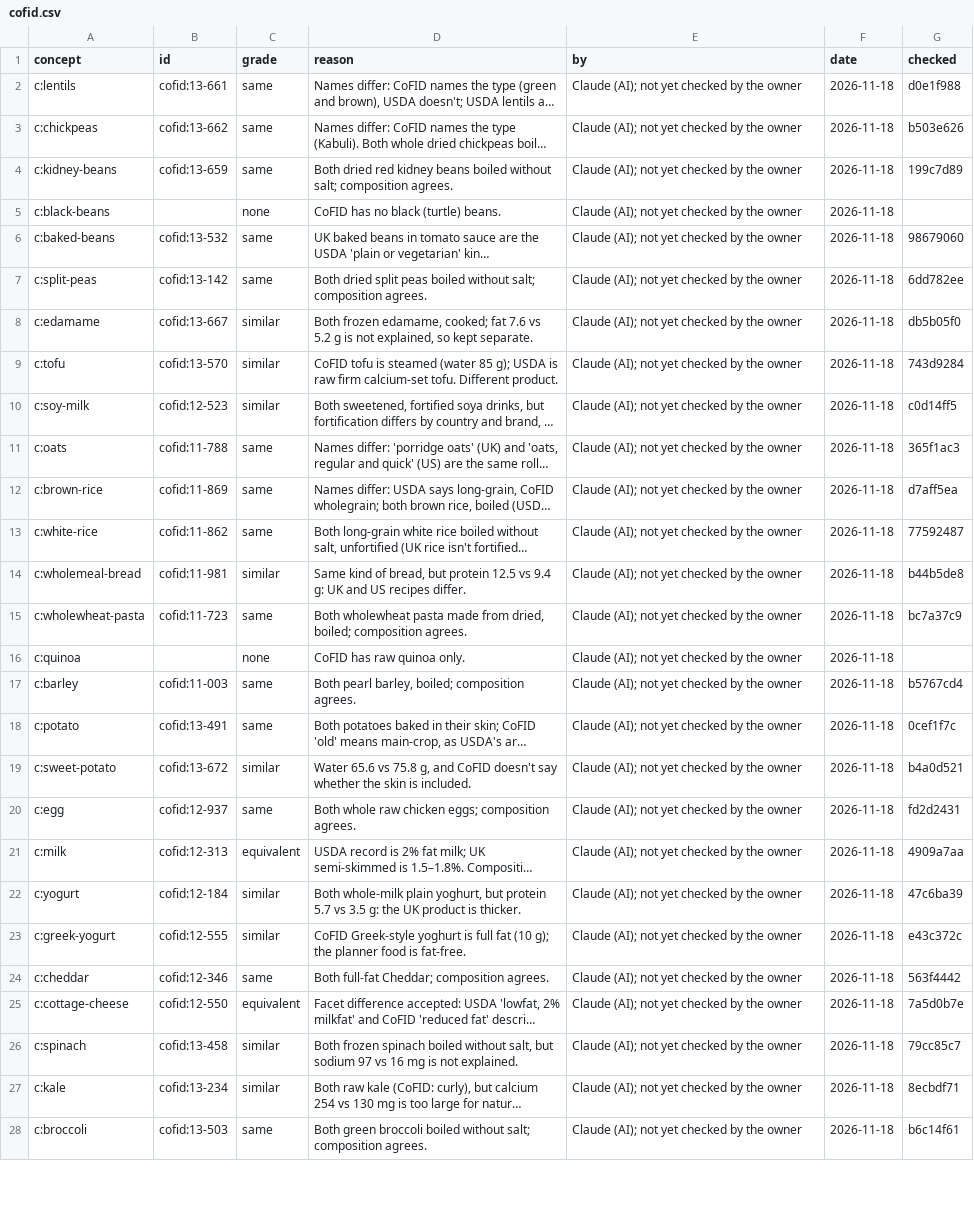
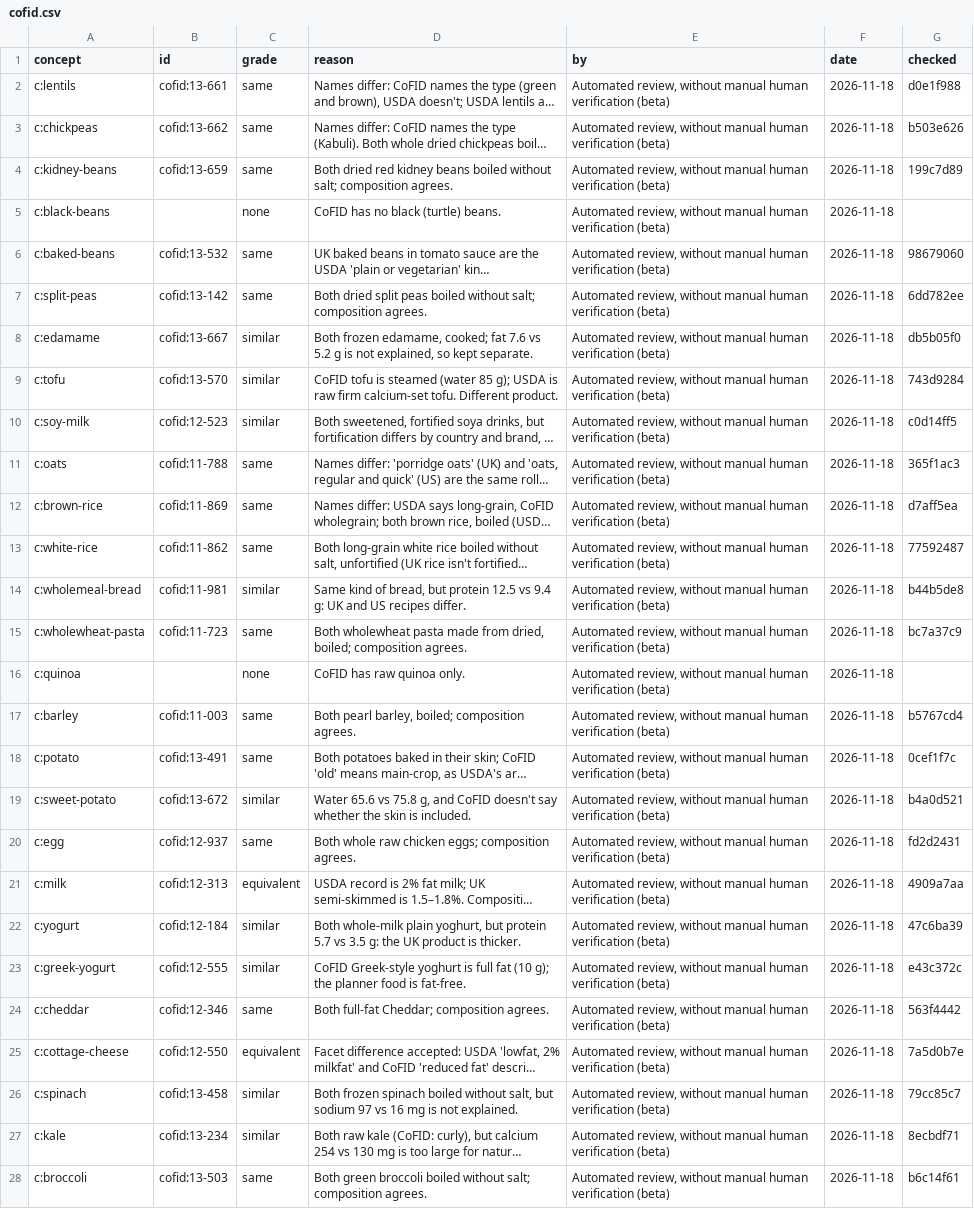
Before and after one commit to mehfoos/halfbakedtools, a CSV file: tools/nutrient-planner/pipeline/blend/matches/cofid.csv, drawn as a sheet; only a part is shown; long unchanged cells end in …; the diff covers the shown part only; the diff names each change by its address in the sheet, - before the commit and + after, or states it on an @@ line.

```diff
--- a/tools/nutrient-planner/pipeline/blend/matches/cofid.csv
+++ b/tools/nutrient-planner/pipeline/blend/matches/cofid.csv
-E2:E28 (by): Claude (AI); not yet checked by the owner
+E2:E28 (by): Automated review, without manual human verification (beta)
```
Also changed, not shown: 89 edited cells elsewhere in this file, 5 other files.
